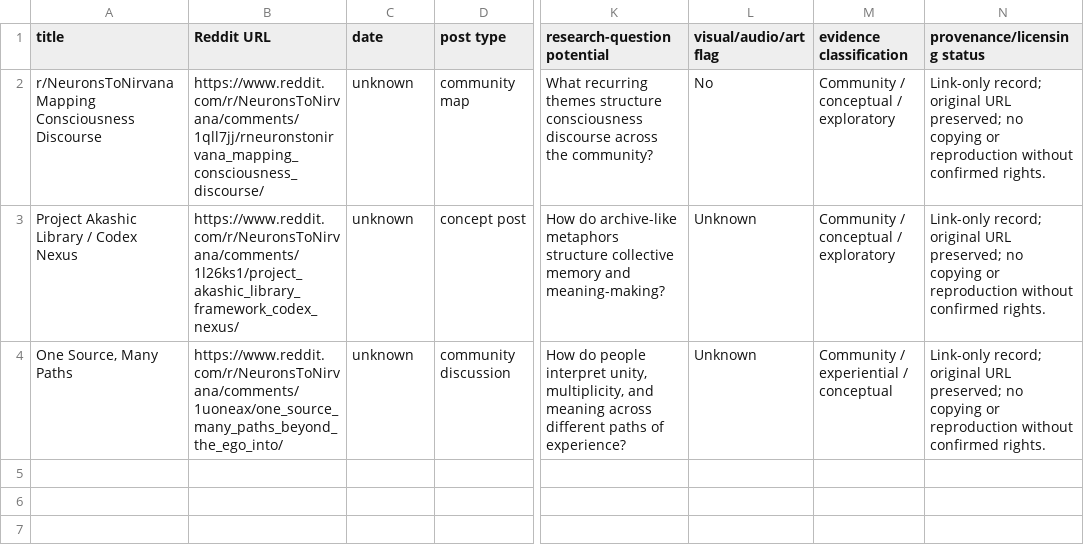
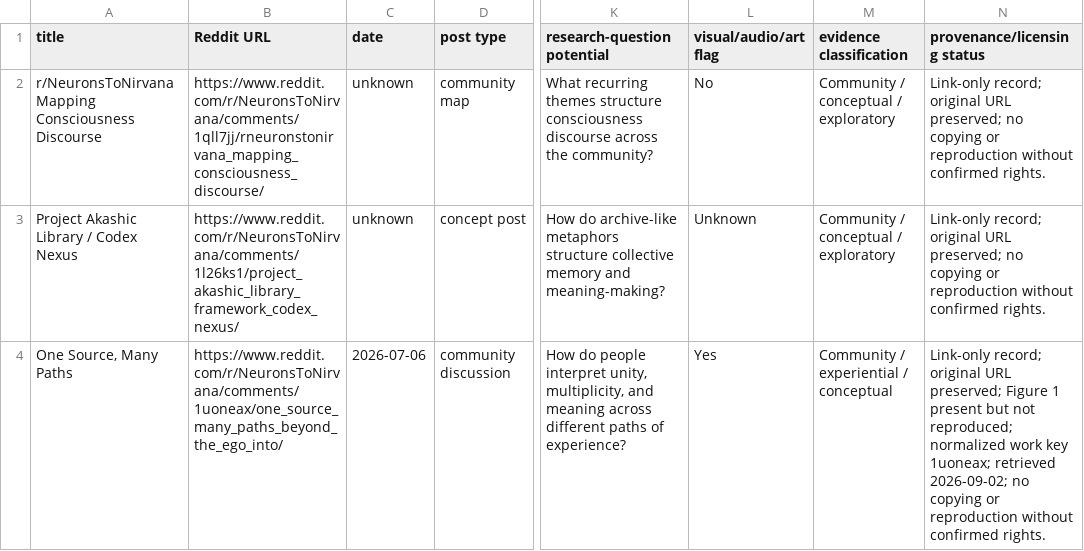
Before and after one commit to tws9stmcbf-web/AkashicNET, a CSV file: references/community/n2n-index.csv, drawn as a sheet; only a part is shown, gaps mark what is left out; the diff names each change by its address in the sheet, - before the commit and + after, or states it on an @@ line.

Commit message:
Repair Batch 12 structured index metadata

```diff
--- a/references/community/n2n-index.csv
+++ b/references/community/n2n-index.csv
-C4 (date): unknown
+C4 (date): 2026-07-06
-L4 (visual/audio/art flag): Unknown
+L4 (visual/audio/art flag): Yes
-N4 (provenance/licensing status): …URL preserved; no copying…
+N4 (provenance/licensing status): …URL preserved; Figure 1 present but not reproduced; normalized work key 1uoneax; retrieved 2026-09-02; no copying…
```
